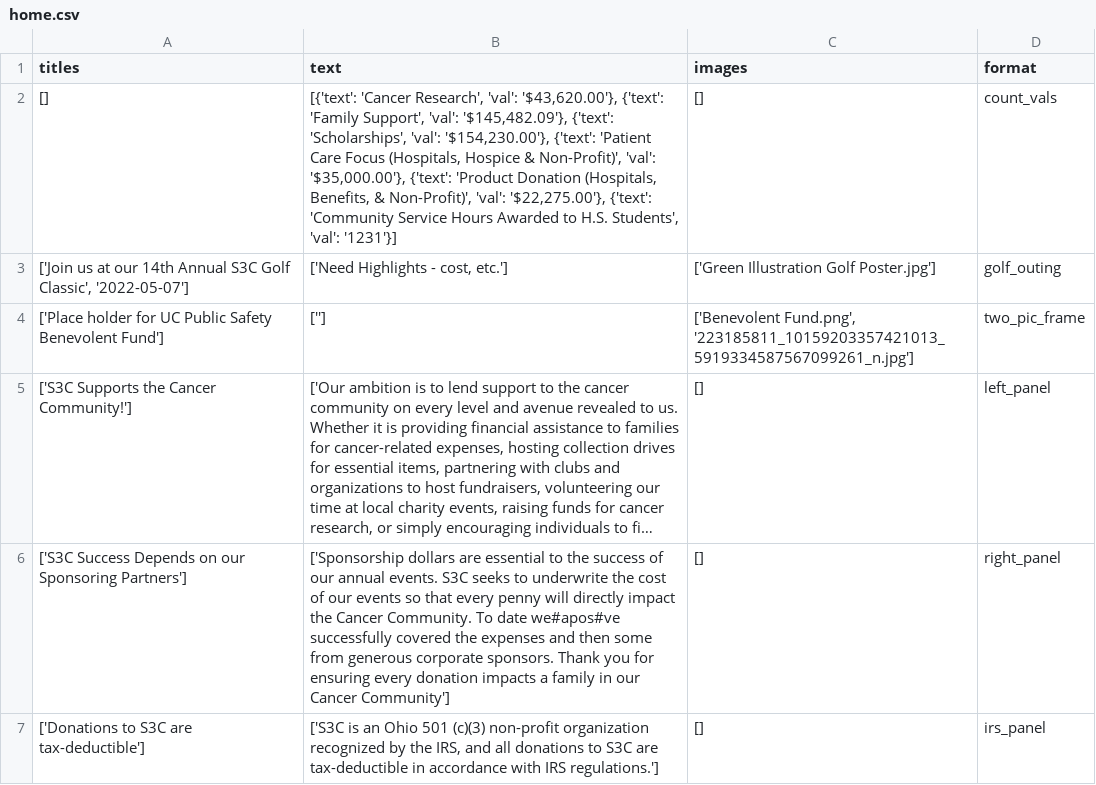
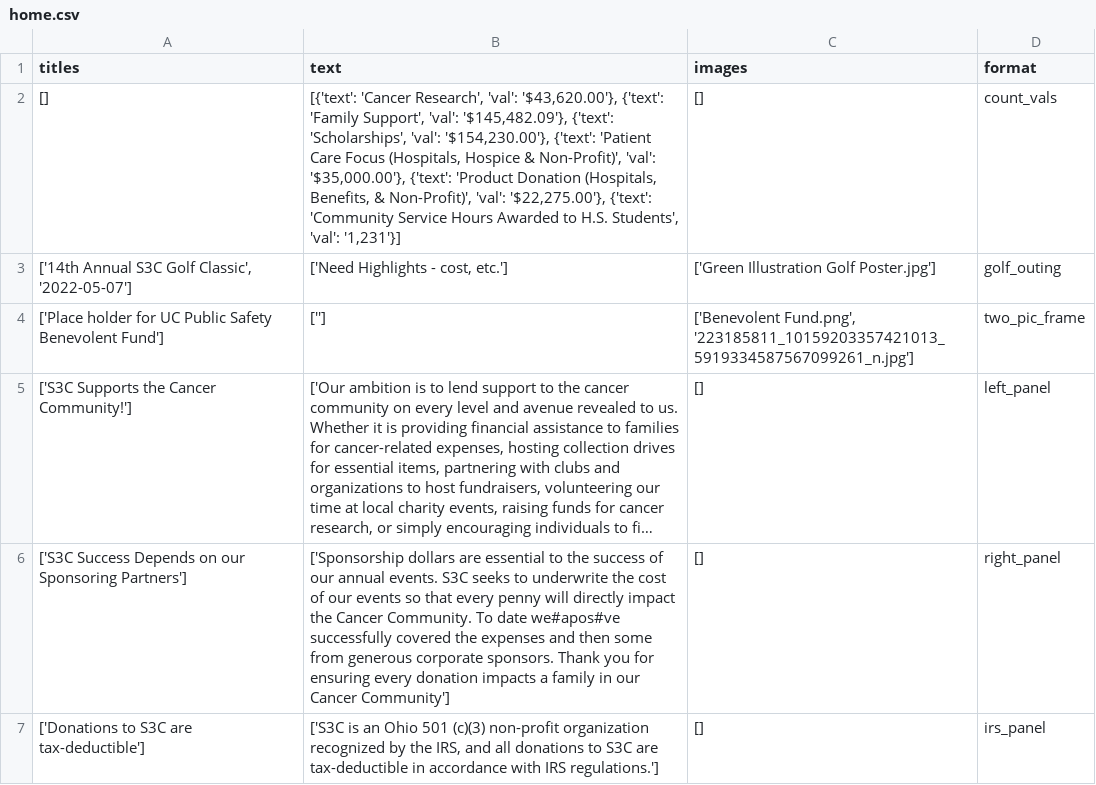
Before and after one commit to S3Cincinnati/s3cwebsite, a CSV file: media/static_page_data/home.csv, drawn as a sheet; long unchanged cells end in ….

Commit message:
Deploy new static files

```diff
--- a/media/static_page_data/home.csv
+++ b/media/static_page_data/home.csv
@@ -1,4 +1,4 @@
 titles|text|images|format
-[]|[{'text': 'Cancer Research', 'val': '$43,620.00'}, {'text': 'Family Support', 'val': '$145,482.09'}, {'text': 'Scholarships', 'val': '$154,230.00'}, {'text': 'Patient Care Focus (Hospitals, Hospice & Non-Profit)', 'val': '$35,000.00'}, {'text': 'Product Donation (Hospitals, Benefits, & Non-Profit)', 'val': '$22,275.00'}, {'text': 'Community Service Hours Awarded to H.S. Students', 'val': '1231'}]|[]|count_vals
-['Join us at our 14th Annual S3C Golf Classic', '2022-05-07']|['Need Highlights - cost, etc.']|['Green Illustration Golf Poster.jpg']|golf_outing
+[]|[{'text': 'Cancer Research', 'val': '$43,620.00'}, {'text': 'Family Support', 'val': '$145,482.09'}, {'text': 'Scholarships', 'val': '$154,230.00'}, {'text': 'Patient Care Focus (Hospitals, Hospice & Non-Profit)', 'val': '$35,000.00'}, {'text': 'Product Donation (Hospitals, Benefits, & Non-Profit)', 'val': '$22,275.00'}, {'text': 'Community Service Hours Awarded to H.S. Students', 'val': '1,231'}]|[]|count_vals
+['14th Annual S3C Golf Classic', '2022-05-07']|['Need Highlights - cost, etc.']|['Green Illustration Golf Poster.jpg']|golf_outing
 ['Place holder for UC Public Safety Benevolent Fund']|['']|['Benevolent Fund.png', '223185811_10159203357421013_5919334587567099261_n.jpg']|two_pic_frame
```
